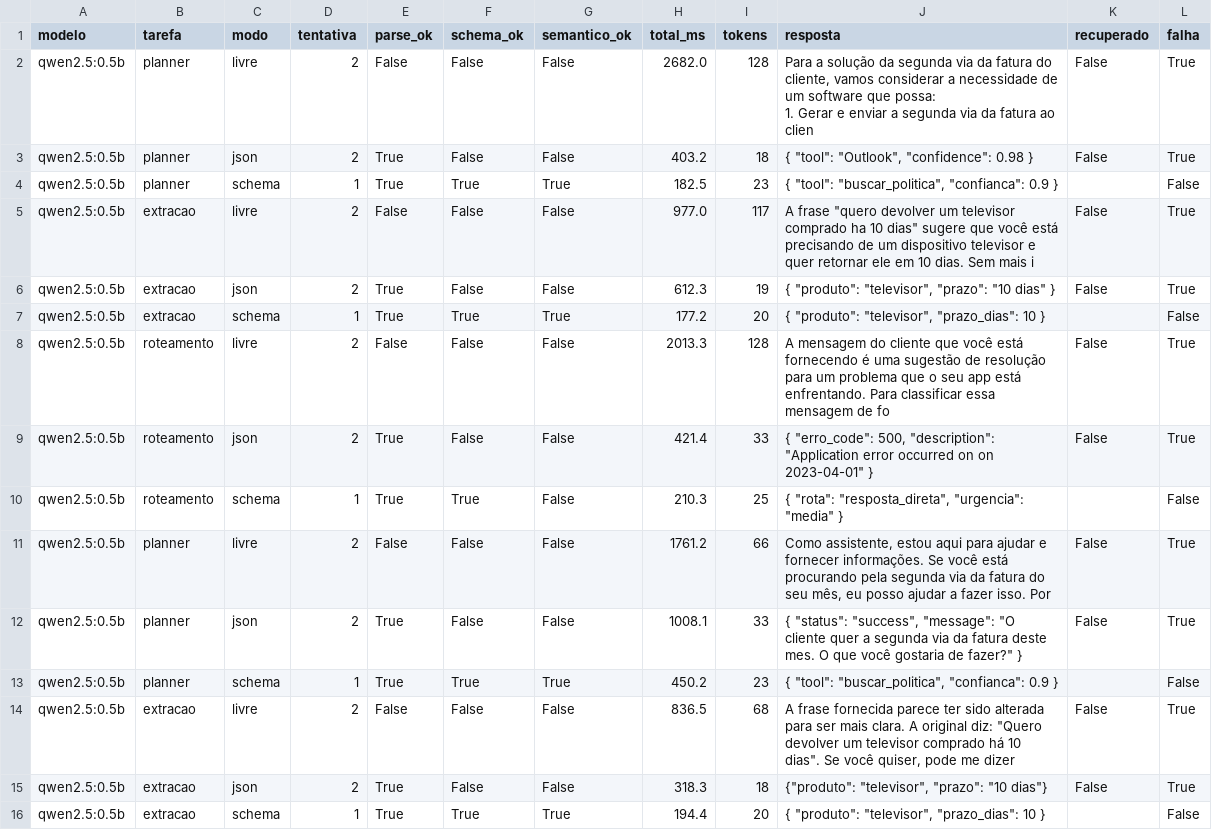
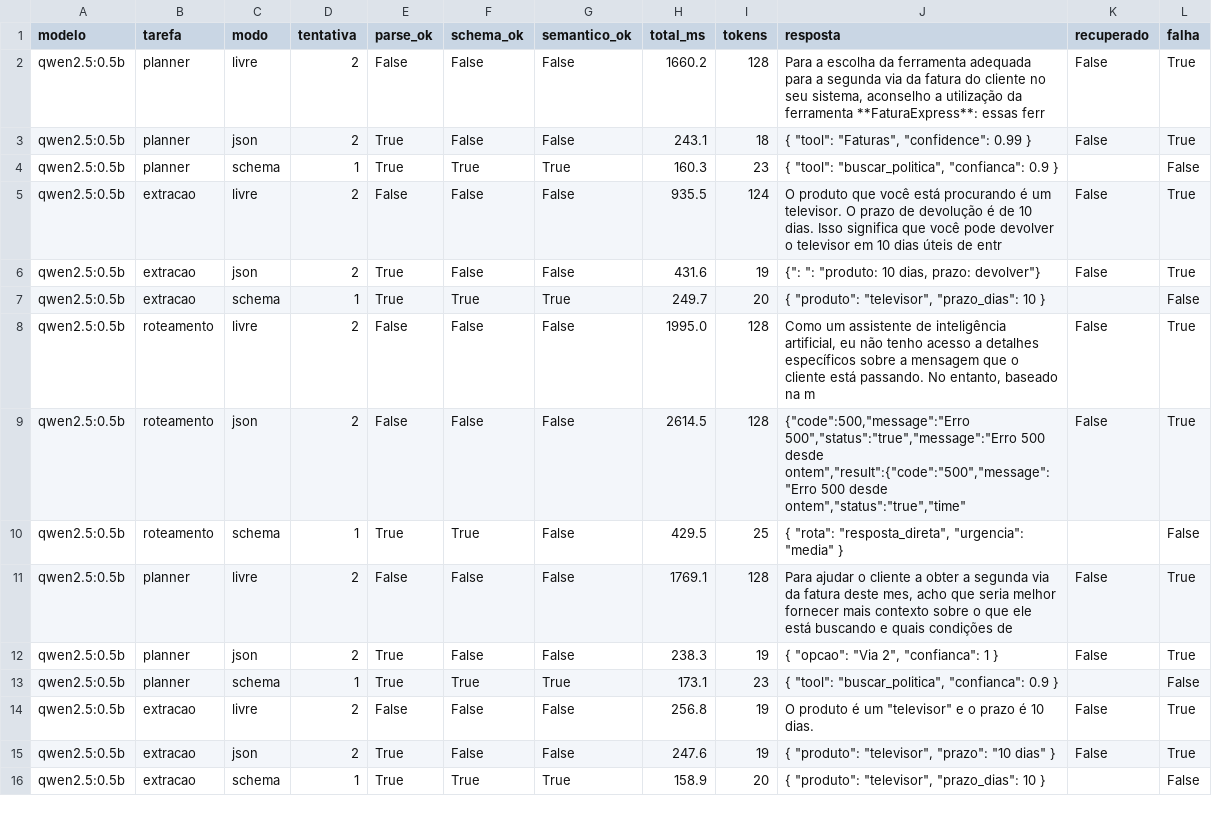
Before and after one commit to pathbit/pathbit-academy-ai, a CSV file: 0009_saida_estruturada/data/structured_resultados.csv, drawn as a sheet; only a part is shown; the diff covers the shown part only.

```diff
--- a/0009_saida_estruturada/data/structured_resultados.csv
+++ b/0009_saida_estruturada/data/structured_resultados.csv
@@ -1,18 +1,16 @@
 modelo,tarefa,modo,tentativa,parse_ok,schema_ok,semantico_ok,total_ms,tokens,resposta,recuperado,falha
-qwen2.5:0.5b,planner,livre,2,False,False,False,2682.0,128,"Para a solução da segunda via da fatura do cliente, vamos considerar a necessidade de um software que possa:
-
-1. Gerar e enviar a segunda via da fatura ao clien",False,True
-qwen2.5:0.5b,planner,json,2,True,False,False,403.2,18,"{ ""tool"": ""Outlook"", ""confidence"": 0.98 }",False,True
-qwen2.5:0.5b,planner,schema,1,True,True,True,182.5,23,"{ ""tool"": ""buscar_politica"", ""confianca"": 0.9 }",,False
-qwen2.5:0.5b,extracao,livre,2,False,False,False,977.0,117,"A frase ""quero devolver um televisor comprado ha 10 dias"" sugere que você está precisando de um dispositivo televisor e quer retornar ele em 10 dias. Sem mais i",False,True
-qwen2.5:0.5b,extracao,json,2,True,False,False,612.3,19,"{ ""produto"": ""televisor"", ""prazo"": ""10 dias"" }",False,True
-qwen2.5:0.5b,extracao,schema,1,True,True,True,177.2,20,"{ ""produto"": ""televisor"", ""prazo_dias"": 10 }",,False
-qwen2.5:0.5b,roteamento,livre,2,False,False,False,2013.3,128,A mensagem do cliente que você está fornecendo é uma sugestão de resolução para um problema que o seu app está enfrentando. Para classificar essa mensagem de fo,False,True
-qwen2.5:0.5b,roteamento,json,2,True,False,False,421.4,33,"{ ""erro_code"": 500, ""description"": ""Application error occurred on on 2023-04-01"" }",False,True
-qwen2.5:0.5b,roteamento,schema,1,True,True,False,210.3,25,"{ ""rota"": ""resposta_direta"", ""urgencia"": ""media"" }",,False
-qwen2.5:0.5b,planner,livre,2,False,False,False,1761.2,66,"Como assistente, estou aqui para ajudar e fornecer informações. Se você está procurando pela segunda via da fatura do seu mês, eu posso ajudar a fazer isso. Por",False,True
-qwen2.5:0.5b,planner,json,2,True,False,False,1008.1,33,"{ ""status"": ""success"", ""message"": ""O cliente quer a segunda via da fatura deste mes. O que você gostaria de fazer?"" }",False,True
-qwen2.5:0.5b,planner,schema,1,True,True,True,450.2,23,"{ ""tool"": ""buscar_politica"", ""confianca"": 0.9 }",,False
-qwen2.5:0.5b,extracao,livre,2,False,False,False,836.5,68,"A frase fornecida parece ter sido alterada para ser mais clara. A original diz: ""Quero devolver um televisor comprado há 10 dias"". Se você quiser, pode me dizer",False,True
-qwen2.5:0.5b,extracao,json,2,True,False,False,318.3,18,"{""produto"": ""televisor"", ""prazo"": ""10 dias""}",False,True
-qwen2.5:0.5b,extracao,schema,1,True,True,True,194.4,20,"{ ""produto"": ""televisor"", ""prazo_dias"": 10 }",,False
+qwen2.5:0.5b,planner,livre,2,False,False,False,1660.2,128,"Para a escolha da ferramenta adequada para a segunda via da fatura do cliente no seu sistema, aconselho a utilização da ferramenta **FaturaExpress**: essas ferr",False,True
+qwen2.5:0.5b,planner,json,2,True,False,False,243.1,18,"{ ""tool"": ""Faturas"", ""confidence"": 0.99 }",False,True
+qwen2.5:0.5b,planner,schema,1,True,True,True,160.3,23,"{ ""tool"": ""buscar_politica"", ""confianca"": 0.9 }",,False
+qwen2.5:0.5b,extracao,livre,2,False,False,False,935.5,124,O produto que você está procurando é um televisor. O prazo de devolução é de 10 dias. Isso significa que você pode devolver o televisor em 10 dias úteis de entr,False,True
+qwen2.5:0.5b,extracao,json,2,True,False,False,431.6,19,"{"": "": ""produto: 10 dias, prazo: devolver""}",False,True
+qwen2.5:0.5b,extracao,schema,1,True,True,True,249.7,20,"{ ""produto"": ""televisor"", ""prazo_dias"": 10 }",,False
+qwen2.5:0.5b,roteamento,livre,2,False,False,False,1995.0,128,"Como um assistente de inteligência artificial, eu não tenho acesso a detalhes específicos sobre a mensagem que o cliente está passando. No entanto, baseado na m",False,True
+qwen2.5:0.5b,roteamento,json,2,False,False,False,2614.5,128,"{""code"":500,""message"":""Erro 500"",""status"":""true"",""message"":""Erro 500 desde ontem"",""result"":{""code"":""500"",""message"":""Erro 500 desde ontem"",""status"":""true"",""time""",False,True
+qwen2.5:0.5b,roteamento,schema,1,True,True,False,429.5,25,"{ ""rota"": ""resposta_direta"", ""urgencia"": ""media"" }",,False
+qwen2.5:0.5b,planner,livre,2,False,False,False,1769.1,128,"Para ajudar o cliente a obter a segunda via da fatura deste mes, acho que seria melhor fornecer mais contexto sobre o que ele está buscando e quais condições de",False,True
+qwen2.5:0.5b,planner,json,2,True,False,False,238.3,19,"{ ""opcao"": ""Via 2"", ""confianca"": 1 }",False,True
+qwen2.5:0.5b,planner,schema,1,True,True,True,173.1,23,"{ ""tool"": ""buscar_politica"", ""confianca"": 0.9 }",,False
+qwen2.5:0.5b,extracao,livre,2,False,False,False,256.8,19,"O produto é um ""televisor"" e o prazo é 10 dias.",False,True
+qwen2.5:0.5b,extracao,json,2,True,False,False,247.6,19,"{ ""produto"": ""televisor"", ""prazo"": ""10 dias"" }",False,True
+qwen2.5:0.5b,extracao,schema,1,True,True,True,158.9,20,"{ ""produto"": ""televisor"", ""prazo_dias"": 10 }",,False
```
Also changed, not shown: 80 edited cells elsewhere in this file, 0008_llms_locais_ollama/data/benchmark_resultados.csv, 0009_saida_estruturada/data/structured_resumo.csv, 8 other files.
